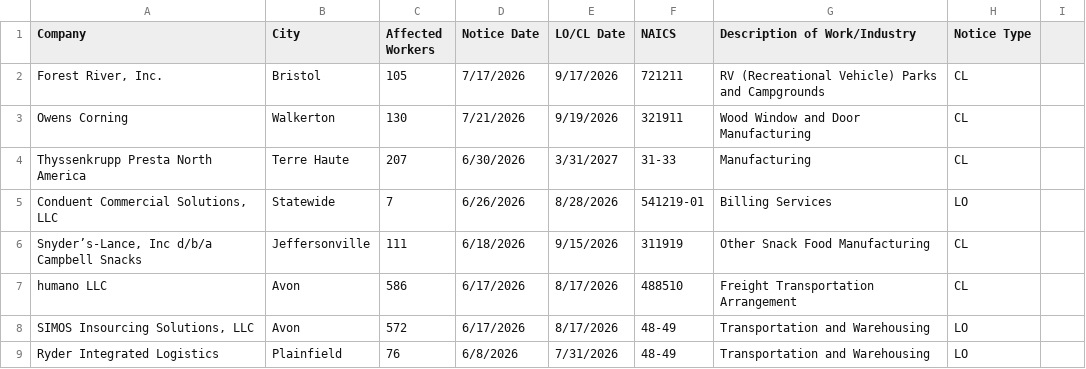
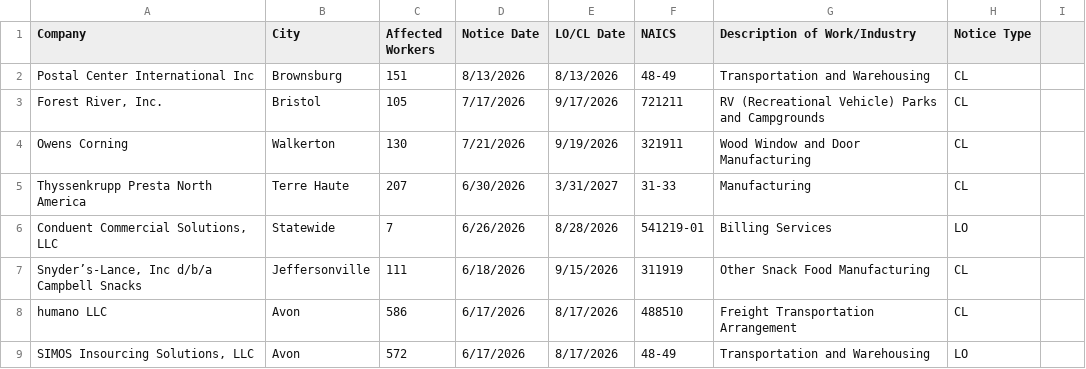
Before and after one commit to FTS-IE/github-actions-tut, a CSV file: data/in.csv, drawn as a sheet; only a part is shown; the shorter side is filled out with more unchanged rows; the diff names each change by its address in the sheet, - before the commit and + after, or states it on an @@ line.

```diff
--- a/data/in.csv
+++ b/data/in.csv
+row 2: Postal Center International Inc | Brownsburg | 151 | 8/13/2026 | 8/13/2026 | 48-49 | Transportation and Warehousing | CL
```
Also changed, not shown: data/de.csv, data/me.csv, 8 other files.
